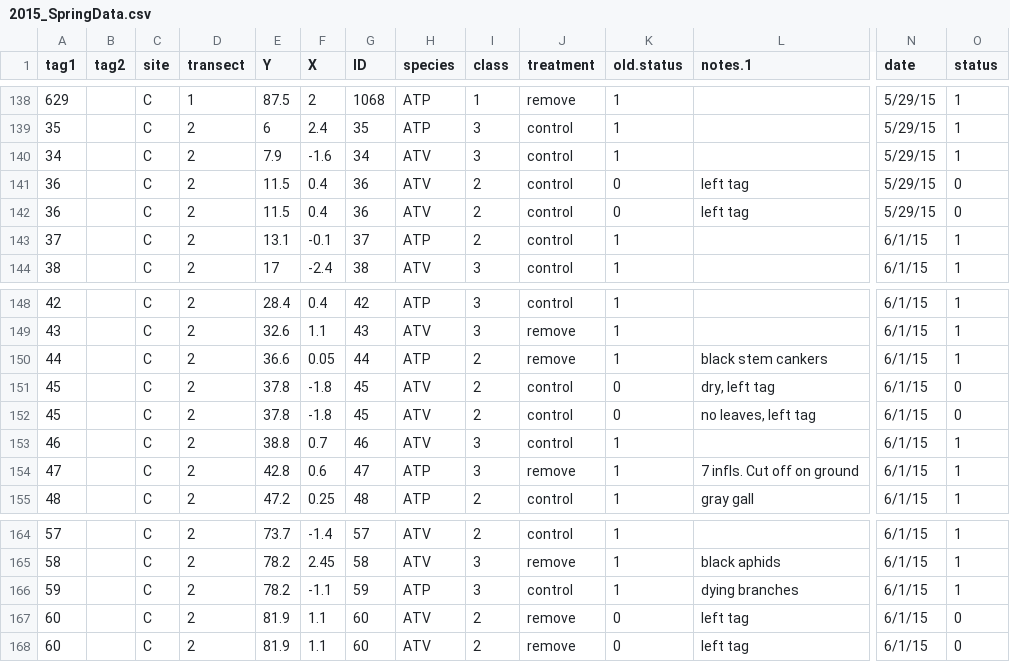
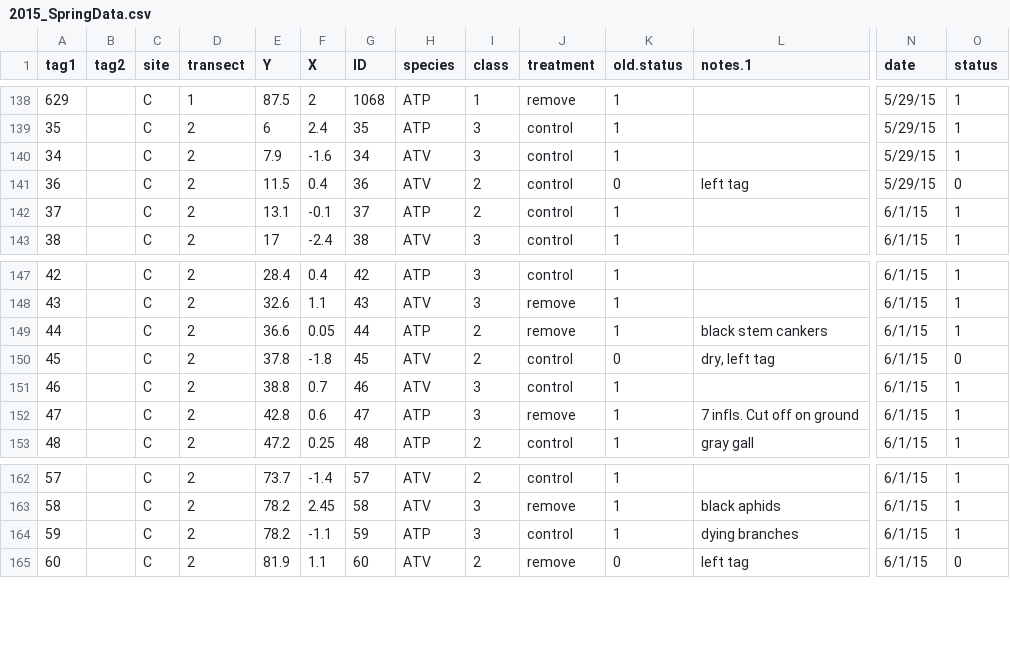
Before and after one commit to akleinhesselink/sagebrush_demography, a CSV file: field_data/demographic_data/NewDemographicData/2015_SpringData.csv, drawn as a sheet; only a part is shown, gaps mark what is left out; rows hold the shown columns only; the diff names each change by its address in the sheet, - before the commit and + after, or states it on an @@ line.

Commit message:
deleting duplicate records for 35 45 and 60

```diff
--- a/field_data/demographic_data/NewDemographicData/2015_SpringData.csv
+++ b/field_data/demographic_data/NewDemographicData/2015_SpringData.csv
-row 142: 36 |  | C | 2 | 11.5 | 0.4 | 36 | ATV | 2 | control | 0 | left tag | 5/29/15 | 0
-row 152: 45 |  | C | 2 | 37.8 | -1.8 | 45 | ATV | 2 | control | 0 | no leaves, left tag | 6/1/15 | 0
-row 167: 60 |  | C | 2 | 81.9 | 1.1 | 60 | ATV | 2 | remove | 0 | left tag | 6/1/15 | 0
```
